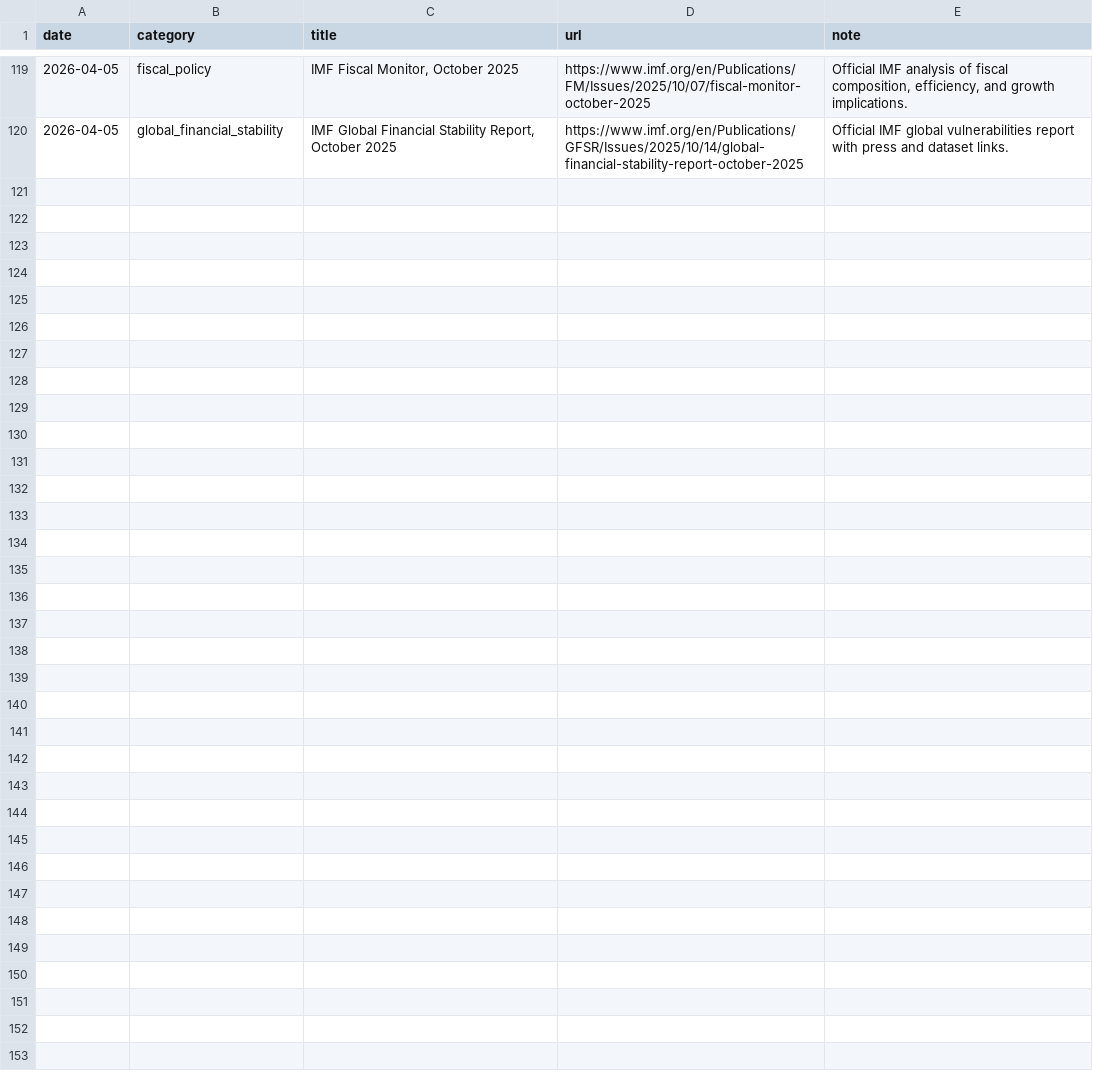
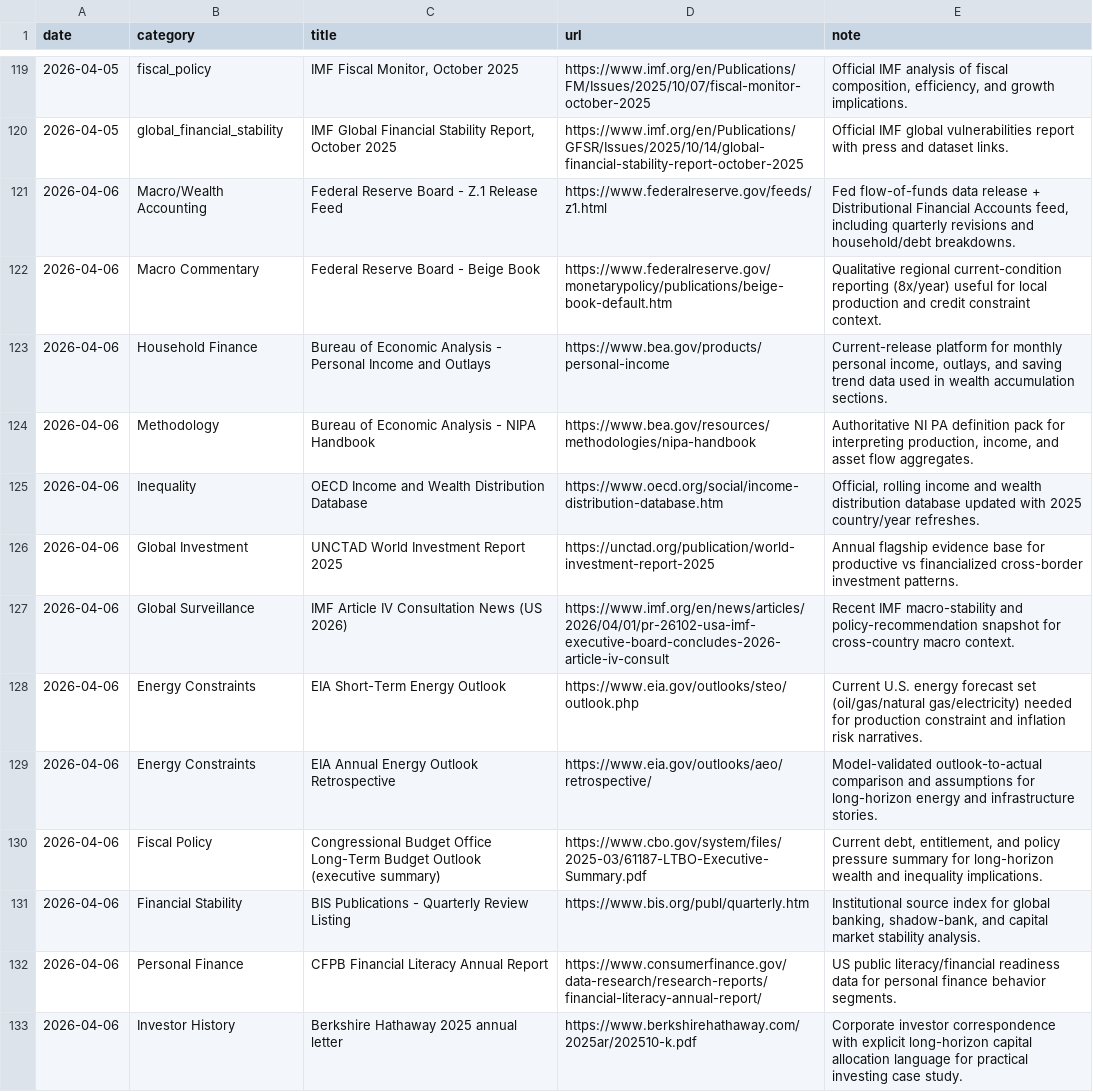
Before and after one commit to lachlanchen/LazyEarn, a TSV file: references/wealth-engine/knowledge/source-ledger.tsv, drawn as a sheet; only a part is shown, gaps mark what is left out; the diff names each change by its address in the sheet, - before the commit and + after, or states it on an @@ line.

Commit message:
wealth refinery: cycle_013 round 01 resource_scan

```diff
--- a/references/wealth-engine/knowledge/source-ledger.tsv
+++ b/references/wealth-engine/knowledge/source-ledger.tsv
+row 121: 2026-04-06 | Macro/Wealth Accounting | Federal Reserve Board - Z.1 Release Feed | https://www.federalreserve.gov/feeds/z1.html | Fed flow-of-funds data release + Distributional Financial Accounts feed, including quarterly revisions and household/debt breakdowns.
+row 122: 2026-04-06 | Macro Commentary | Federal Reserve Board - Beige Book | https://www.federalreserve.gov/monetarypolicy/publications/beige-book-default.htm | Qualitative regional current-condition reporting (8x/year) useful for local production and credit constraint context.
+row 123: 2026-04-06 | Household Finance | Bureau of Economic Analysis - Personal Income and Outlays | https://www.bea.gov/products/personal-income | Current-release platform for monthly personal income, outlays, and saving trend data used in wealth accumulation sections.
+row 124: 2026-04-06 | Methodology | Bureau of Economic Analysis - NIPA Handbook | https://www.bea.gov/resources/methodologies/nipa-handbook | Authoritative NI PA definition pack for interpreting production, income, and asset flow aggregates.
+row 125: 2026-04-06 | Inequality | OECD Income and Wealth Distribution Database | https://www.oecd.org/social/income-distribution-database.htm | Official, rolling income and wealth distribution database updated with 2025 country/year refreshes.
+row 126: 2026-04-06 | Global Investment | UNCTAD World Investment Report 2025 | https://unctad.org/publication/world-investment-report-2025 | Annual flagship evidence base for productive vs financialized cross-border investment patterns.
+row 127: 2026-04-06 | Global Surveillance | IMF Article IV Consultation News (US 2026) | https://www.imf.org/en/news/articles/2026/04/01/pr-26102-usa-imf-executive-board-concludes-2026-article-iv-consult | Recent IMF macro-stability and policy-recommendation snapshot for cross-country macro context.
+row 128: 2026-04-06 | Energy Constraints | EIA Short-Term Energy Outlook | https://www.eia.gov/outlooks/steo/outlook.php | Current U.S. energy forecast set (oil/gas/natural gas/electricity) needed for production constraint and inflation risk narratives.
+row 129: 2026-04-06 | Energy Constraints | EIA Annual Energy Outlook Retrospective | https://www.eia.gov/outlooks/aeo/retrospective/ | Model-validated outlook-to-actual comparison and assumptions for long-horizon energy and infrastructure stories.
+row 130: 2026-04-06 | Fiscal Policy | Congressional Budget Office Long-Term Budget Outlook (executive summary) | https://www.cbo.gov/system/files/2025-03/61187-LTBO-Executive-Summary.pdf | Current debt, entitlement, and policy pressure summary for long-horizon wealth and inequality implications.
+row 131: 2026-04-06 | Financial Stability | BIS Publications - Quarterly Review Listing | https://www.bis.org/publ/quarterly.htm | Institutional source index for global banking, shadow-bank, and capital market stability analysis.
+row 132: 2026-04-06 | Personal Finance | CFPB Financial Literacy Annual Report | https://www.consumerfinance.gov/data-research/research-reports/financial-literacy-annual-report/ | US public literacy/financial readiness data for personal finance behavior segments.
+row 133: 2026-04-06 | Investor History | Berkshire Hathaway 2025 annual letter | https://www.berkshirehathaway.com/2025ar/202510-k.pdf | Corporate investor correspondence with explicit long-horizon capital allocation language for practical investing case study.
```
Also changed, not shown: references/wealth-engine/last-stop.tsv, references/wealth-engine/state.tsv, 5 other files.
